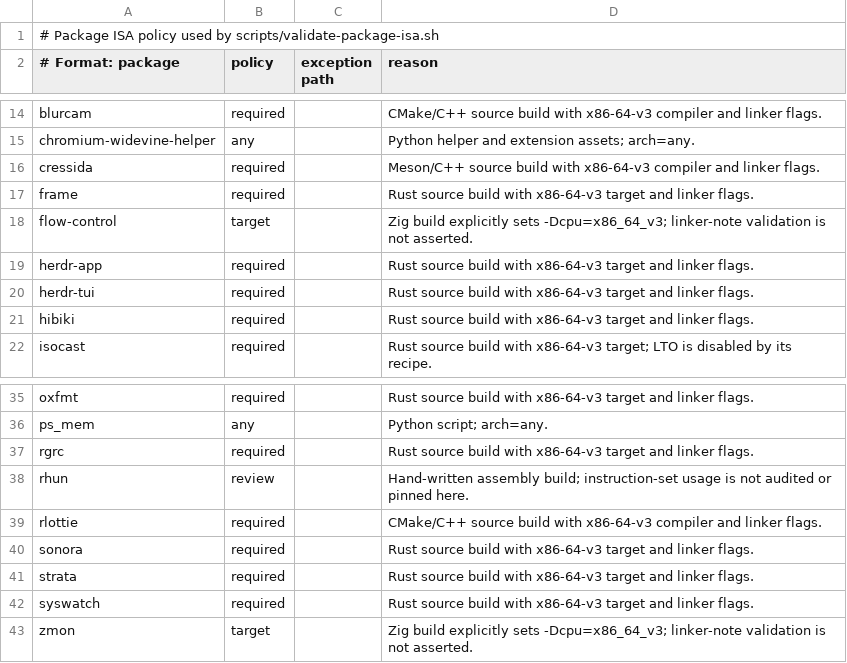
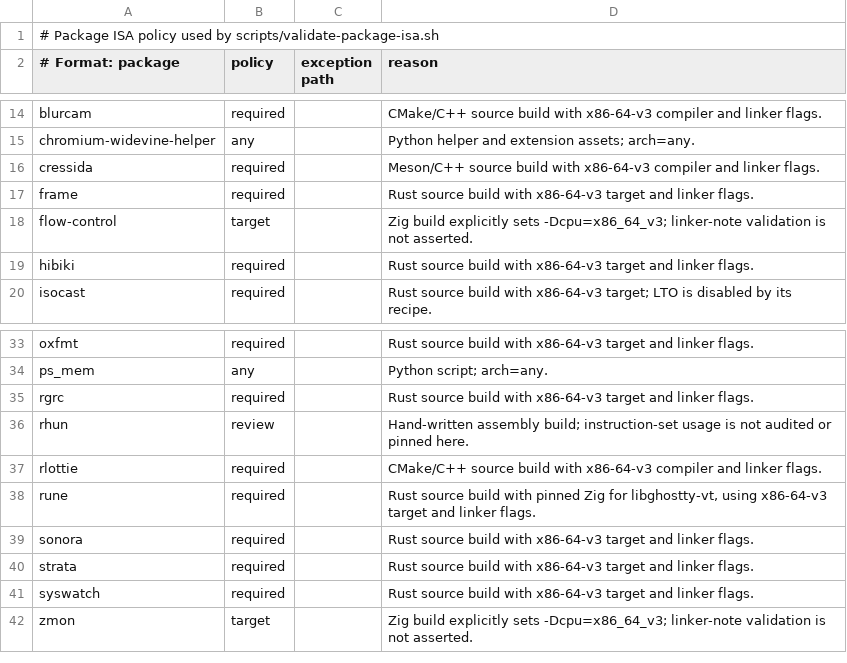
Before and after one commit to linuxmobile/linuxmobile-PKGBUILD, a TSV file: config/isa-policy.tsv, drawn as a sheet; only a part is shown, gaps mark what is left out; removed rows and columns are numbered as before the commit, all else as after; the diff names each change by its address in the sheet, - before the commit and + after, or states it on an @@ line.

Commit message:
feat(package): updates & add opencode-rune
Signed-off-by: Braian A. Diez <bdiez19@gmail.com>

```diff
--- a/config/isa-policy.tsv
+++ b/config/isa-policy.tsv
-row 19: herdr-app | required |  | Rust source build with x86-64-v3 target and linker flags.
-row 20: herdr-tui | required |  | Rust source build with x86-64-v3 target and linker flags.
+row 38: rune | required |  | Rust source build with pinned Zig for libghostty-vt, using x86-64-v3 target and linker flags.
```
Also changed, not shown: config/update-sources.tsv, 15 other files.
